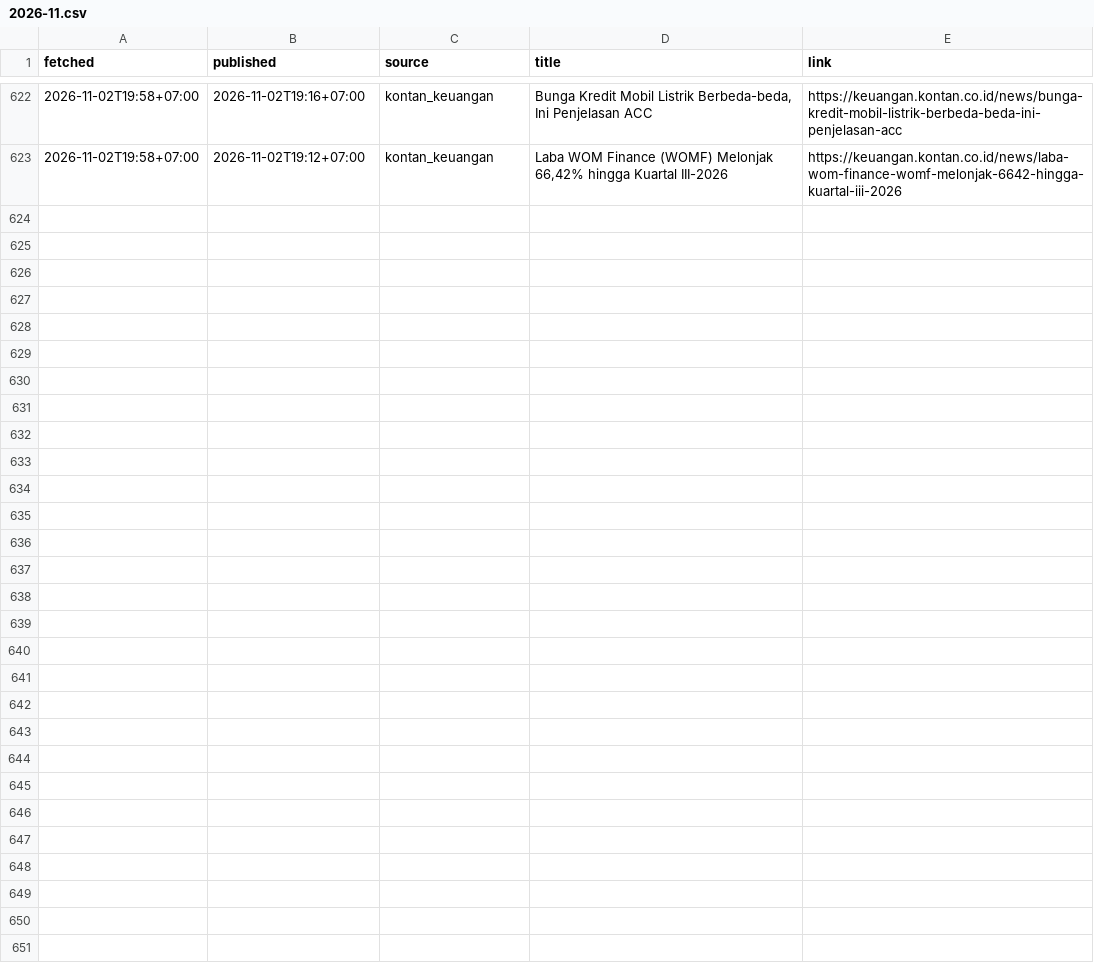
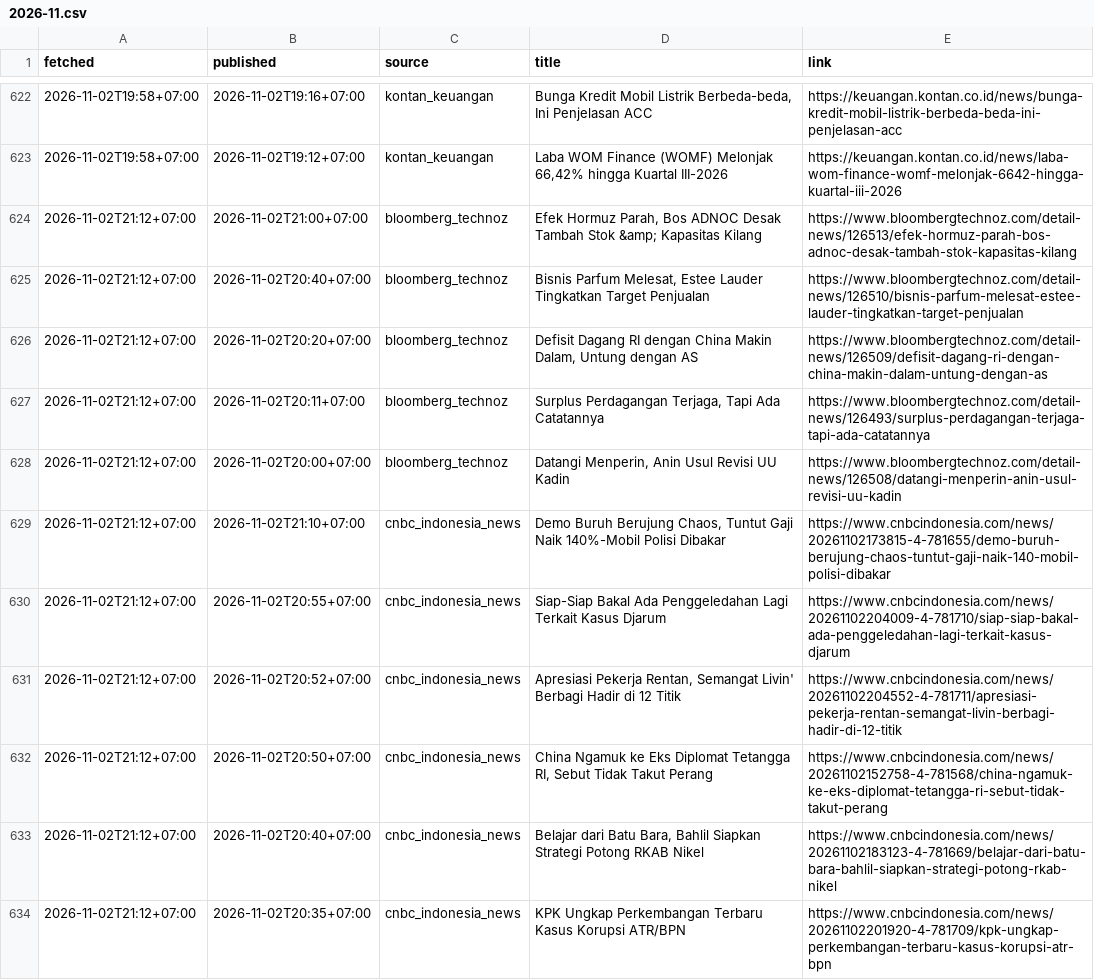
Before and after one commit to annas820/idx, a CSV file: news/2026-11.csv, drawn as a sheet; only a part is shown, gaps mark what is left out; the diff covers the shown part only.

```diff
--- a/news/2026-11.csv
+++ b/news/2026-11.csv
@@ -623 +623,12 @@ fetched,published,source,title,link
 2026-11-02T19:58+07:00,2026-11-02T19:12+07:00,kontan_keuangan,"Laba WOM Finance (WOMF) Melonjak 66,42% hingga Kuartal III-2026",https://keuangan.kontan.co.id/news/laba-wom-finance-womf-melonjak-6642-hingga-kuartal-iii-2026
+2026-11-02T21:12+07:00,2026-11-02T21:00+07:00,bloomberg_technoz,"Efek Hormuz Parah, Bos ADNOC Desak Tambah Stok &amp; Kapasitas Kilang",https://www.bloombergtechnoz.com/detail-news/126513/efek-hormuz-parah-bos-adnoc-desak-tambah-stok-kapasitas-kilang
+2026-11-02T21:12+07:00,2026-11-02T20:40+07:00,bloomberg_technoz,"Bisnis Parfum Melesat, Estee Lauder Tingkatkan Target Penjualan",https://www.bloombergtechnoz.com/detail-news/126510/bisnis-parfum-melesat-estee-lauder-tingkatkan-target-penjualan
+2026-11-02T21:12+07:00,2026-11-02T20:20+07:00,bloomberg_technoz,"Defisit Dagang RI dengan China Makin Dalam, Untung dengan AS",https://www.bloombergtechnoz.com/detail-news/126509/defisit-dagang-ri-dengan-china-makin-dalam-untung-dengan-as
+2026-11-02T21:12+07:00,2026-11-02T20:11+07:00,bloomberg_technoz,"Surplus Perdagangan Terjaga, Tapi Ada Catatannya",https://www.bloombergtechnoz.com/detail-news/126493/surplus-perdagangan-terjaga-tapi-ada-catatannya
+2026-11-02T21:12+07:00,2026-11-02T20:00+07:00,bloomberg_technoz,"Datangi Menperin, Anin Usul Revisi UU Kadin",https://www.bloombergtechnoz.com/detail-news/126508/datangi-menperin-anin-usul-revisi-uu-kadin
+2026-11-02T21:12+07:00,2026-11-02T21:10+07:00,cnbc_indonesia_news,"Demo Buruh Berujung Chaos, Tuntut Gaji Naik 140%-Mobil Polisi Dibakar",https://www.cnbcindonesia.com/news/20261102173815-4-781655/demo-buruh-berujung-chaos-tuntut-gaji-naik-140-mobil-polisi-dibakar
+2026-11-02T21:12+07:00,2026-11-02T20:55+07:00,cnbc_indonesia_news,Siap-Siap Bakal Ada Penggeledahan Lagi Terkait Kasus Djarum,https://www.cnbcindonesia.com/news/20261102204009-4-781710/siap-siap-bakal-ada-penggeledahan-lagi-terkait-kasus-djarum
+2026-11-02T21:12+07:00,2026-11-02T20:52+07:00,cnbc_indonesia_news,"Apresiasi Pekerja Rentan, Semangat Livin' Berbagi Hadir di 12 Titik",https://www.cnbcindonesia.com/news/20261102204552-4-781711/apresiasi-pekerja-rentan-semangat-livin-berbagi-hadir-di-12-titik
+2026-11-02T21:12+07:00,2026-11-02T20:50+07:00,cnbc_indonesia_news,"China Ngamuk ke Eks Diplomat Tetangga RI, Sebut Tidak Takut Perang",https://www.cnbcindonesia.com/news/20261102152758-4-781568/china-ngamuk-ke-eks-diplomat-tetangga-ri-sebut-tidak-takut-perang
+2026-11-02T21:12+07:00,2026-11-02T20:40+07:00,cnbc_indonesia_news,"Belajar dari Batu Bara, Bahlil Siapkan Strategi Potong RKAB Nikel",https://www.cnbcindonesia.com/news/20261102183123-4-781669/belajar-dari-batu-bara-bahlil-siapkan-strategi-potong-rkab-nikel
+2026-11-02T21:12+07:00,2026-11-02T20:35+07:00,cnbc_indonesia_news,KPK Ungkap Perkembangan Terbaru Kasus Korupsi ATR/BPN,https://www.cnbcindonesia.com/news/20261102201920-4-781709/kpk-ungkap-perkembangan-terbaru-kasus-korupsi-atr-bpn
```
Also changed, not shown: 11 added rows elsewhere in this file, 2 other files.
